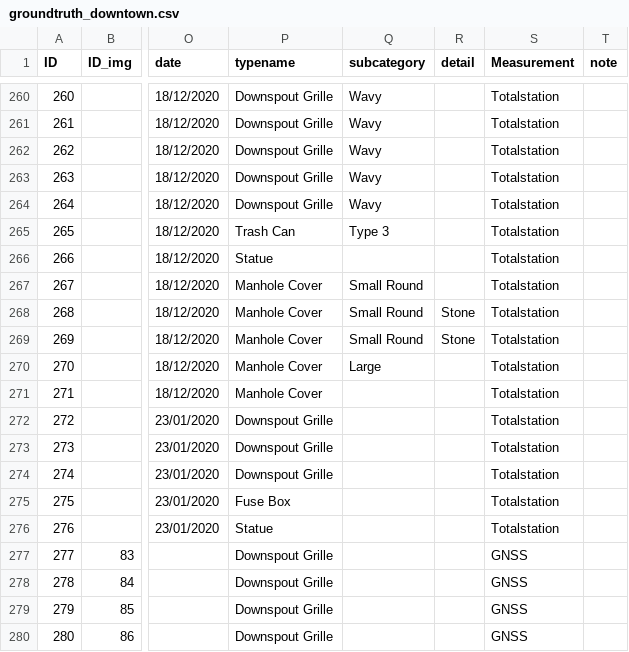
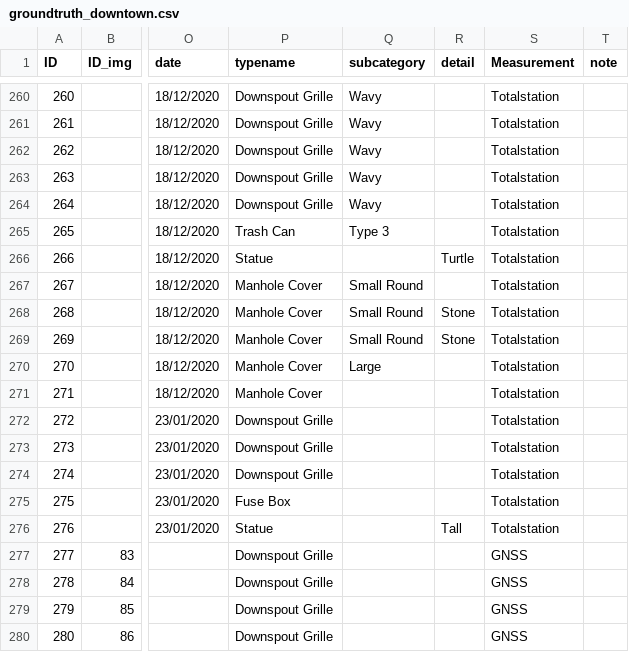
Before and after one commit to OliverVea/jayde16_olvea16_masters_2021, a CSV file: v1/files/ground_truth/groundtruth_downtown.csv, drawn as a sheet; only a part is shown, gaps mark what is left out; the diff names each change by its address in the sheet, - before the commit and + after, or states it on an @@ line.

```diff
--- a/v1/files/ground_truth/groundtruth_downtown.csv
+++ b/v1/files/ground_truth/groundtruth_downtown.csv
-R266 (detail): (empty)
+R266 (detail): Turtle
-R276 (detail): (empty)
+R276 (detail): Tall
```
Also changed, not shown: v1/files/ground_truth/groundtruth_harbor.csv.
